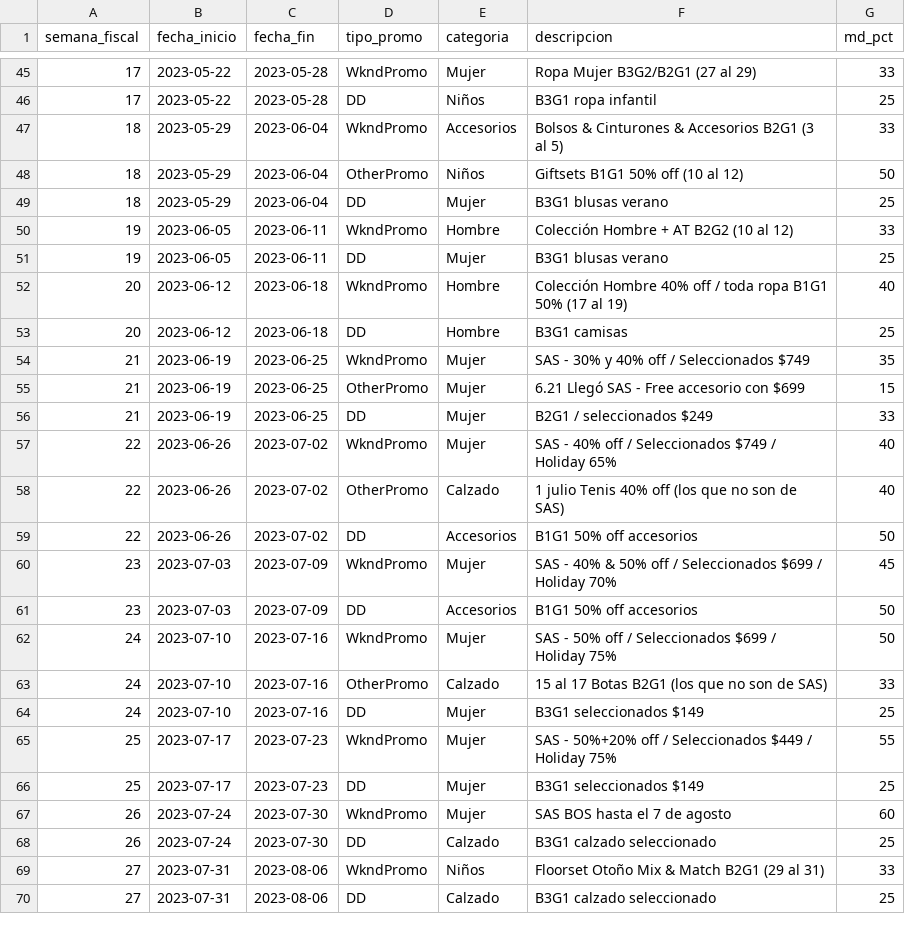
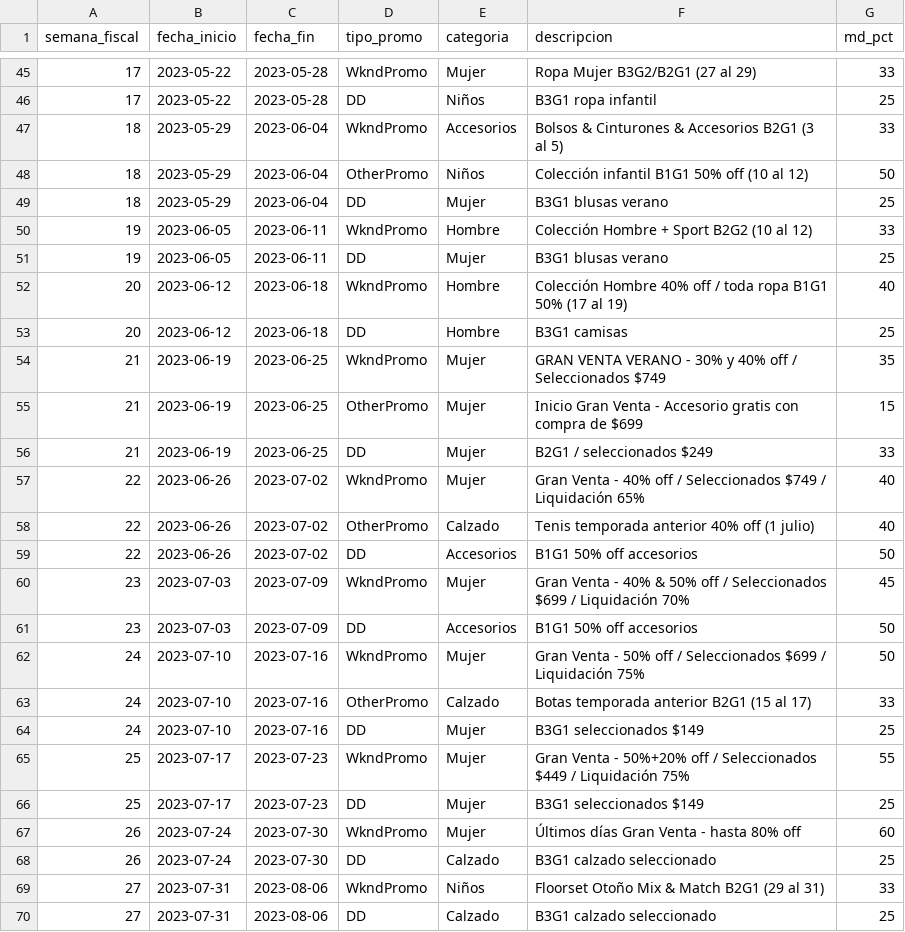
Before and after one commit to IkerAb/SmartSheets, a CSV file: project/data/sample/promotions_sample.csv, drawn as a sheet; only a part is shown, gaps mark what is left out; the diff covers the shown part only.

```diff
--- a/project/data/sample/promotions_sample.csv
+++ b/project/data/sample/promotions_sample.csv
@@ -47,5 +47,5 @@ semana_fiscal,fecha_inicio,fecha_fin,tipo_promo,categoria,descripcion,md_pct
 18,2023-05-29,2023-06-04,WkndPromo,Accesorios,Bolsos & Cinturones & Accesorios B2G1 (3 al 5),33
-18,2023-05-29,2023-06-04,OtherPromo,Niños,Giftsets B1G1 50% off (10 al 12),50
+18,2023-05-29,2023-06-04,OtherPromo,Niños,Colección infantil B1G1 50% off (10 al 12),50
 18,2023-05-29,2023-06-04,DD,Mujer,B3G1 blusas verano,25
-19,2023-06-05,2023-06-11,WkndPromo,Hombre,Colección Hombre + AT B2G2 (10 al 12),33
+19,2023-06-05,2023-06-11,WkndPromo,Hombre,Colección Hombre + Sport B2G2 (10 al 12),33
 19,2023-06-05,2023-06-11,DD,Mujer,B3G1 blusas verano,25
@@ -53,16 +53,16 @@ semana_fiscal,fecha_inicio,fecha_fin,tipo_promo,categoria,descripcion,md_pct
 20,2023-06-12,2023-06-18,DD,Hombre,B3G1 camisas,25
-21,2023-06-19,2023-06-25,WkndPromo,Mujer,SAS - 30% y 40% off / Seleccionados $749,35
-21,2023-06-19,2023-06-25,OtherPromo,Mujer,6.21 Llegó SAS - Free accesorio con $699,15
+21,2023-06-19,2023-06-25,WkndPromo,Mujer,GRAN VENTA VERANO - 30% y 40% off / Seleccionados $749,35
+21,2023-06-19,2023-06-25,OtherPromo,Mujer,Inicio Gran Venta - Accesorio gratis con compra de $699,15
 21,2023-06-19,2023-06-25,DD,Mujer,B2G1 / seleccionados $249,33
-22,2023-06-26,2023-07-02,WkndPromo,Mujer,SAS - 40% off / Seleccionados $749 / Holiday 65%,40
-22,2023-06-26,2023-07-02,OtherPromo,Calzado,1 julio Tenis 40% off (los que no son de SAS),40
+22,2023-06-26,2023-07-02,WkndPromo,Mujer,Gran Venta - 40% off / Seleccionados $749 / Liquidación 65%,40
+22,2023-06-26,2023-07-02,OtherPromo,Calzado,Tenis temporada anterior 40% off (1 julio),40
 22,2023-06-26,2023-07-02,DD,Accesorios,B1G1 50% off accesorios,50
-23,2023-07-03,2023-07-09,WkndPromo,Mujer,SAS - 40% & 50% off / Seleccionados $699 / Holiday 70%,45
+23,2023-07-03,2023-07-09,WkndPromo,Mujer,Gran Venta - 40% & 50% off / Seleccionados $699 / Liquidación 70%,45
 23,2023-07-03,2023-07-09,DD,Accesorios,B1G1 50% off accesorios,50
-24,2023-07-10,2023-07-16,WkndPromo,Mujer,SAS - 50% off / Seleccionados $699 / Holiday 75%,50
-24,2023-07-10,2023-07-16,OtherPromo,Calzado,15 al 17 Botas B2G1 (los que no son de SAS),33
+24,2023-07-10,2023-07-16,WkndPromo,Mujer,Gran Venta - 50% off / Seleccionados $699 / Liquidación 75%,50
+24,2023-07-10,2023-07-16,OtherPromo,Calzado,Botas temporada anterior B2G1 (15 al 17),33
 24,2023-07-10,2023-07-16,DD,Mujer,B3G1 seleccionados $149,25
-25,2023-07-17,2023-07-23,WkndPromo,Mujer,SAS - 50%+20% off / Seleccionados $449 / Holiday 75%,55
+25,2023-07-17,2023-07-23,WkndPromo,Mujer,Gran Venta - 50%+20% off / Seleccionados $449 / Liquidación 75%,55
 25,2023-07-17,2023-07-23,DD,Mujer,B3G1 seleccionados $149,25
-26,2023-07-24,2023-07-30,WkndPromo,Mujer,SAS BOS hasta el 7 de agosto,60
+26,2023-07-24,2023-07-30,WkndPromo,Mujer,Últimos días Gran Venta - hasta 80% off,60
 26,2023-07-24,2023-07-30,DD,Calzado,B3G1 calzado seleccionado,25
```
Also changed, not shown: 38 edited cells elsewhere in this file.
